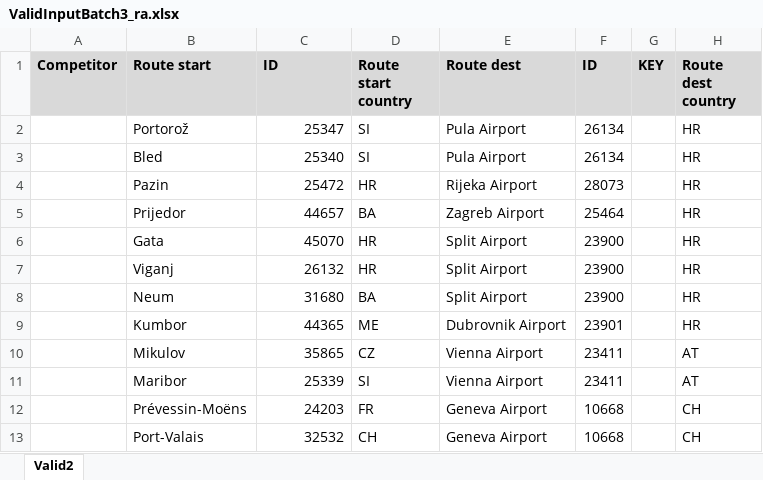
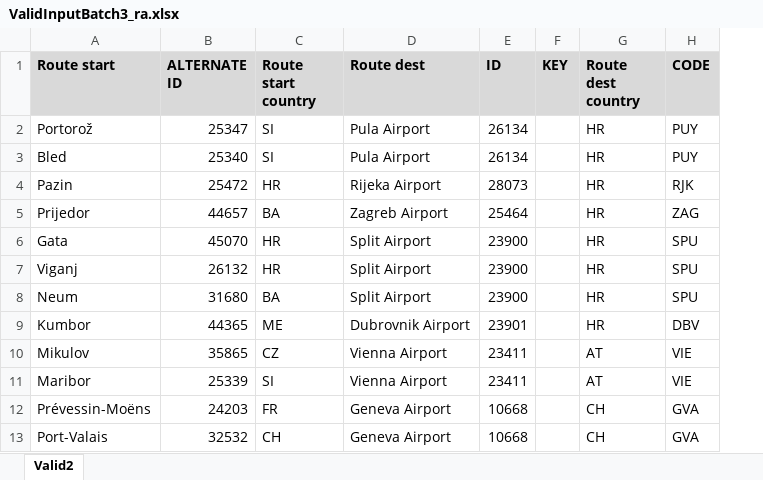
Before and after one commit to kathiravanmani05/suntran, an Excel workbook: ValidInputBatch3_ra.xlsx, sheet Valid2, drawn as a sheet; only a part is shown; values as stored, in another font and other column widths than the file's, no borders; removed rows and columns are numbered as before the commit, all else as after; the diff names each change by its address in the sheet, - before the commit and + after, or states it on an @@ line.

```diff
--- a/ValidInputBatch3_ra.xlsx (sheet Valid2)
+++ b/ValidInputBatch3_ra.xlsx (sheet Valid2)
-column A (Competitor), empty
+column H (CODE), rows 2-13: PUY | PUY | RJK | ZAG | SPU | SPU | SPU | DBV | VIE | VIE | GVA | GVA
-B1: ID
+B1: ALTERNATE ID
```
Also changed, not shown: Firstbatch_Input.xlsx, ValidInputBatch2.xlsx, 1 other file.
